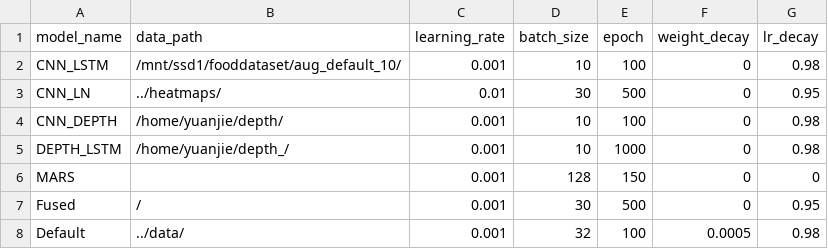
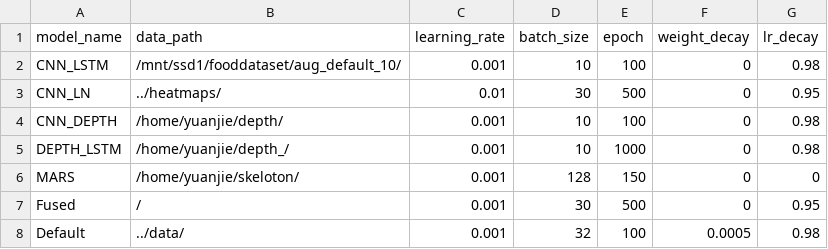
Before and after one commit to yuanjiechen/FHAR, a CSV file: train_cfg.csv, drawn as a sheet.

```diff
--- a/train_cfg.csv
+++ b/train_cfg.csv
@@ -5,3 +5,3 @@ CNN_DEPTH,/home/yuanjie/depth/,0.001,10,100,0,0.98
 DEPTH_LSTM,/home/yuanjie/depth_/,0.001,10,1000,0,0.98
-MARS,,0.001,128,150,0,0
+MARS,/home/yuanjie/skeloton/,0.001,128,150,0,0
 Fused,/, 0.001, 30, 500, 0, 0.95
```
Also changed, not shown: 5 other files.
